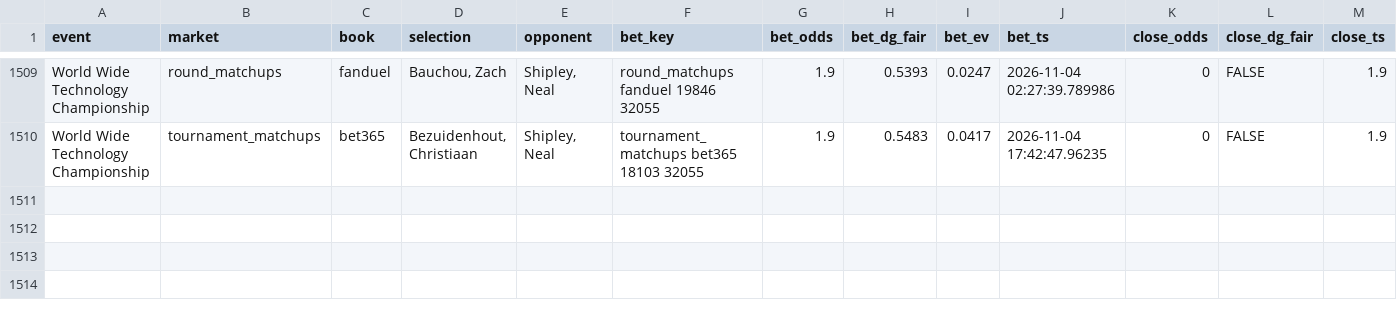
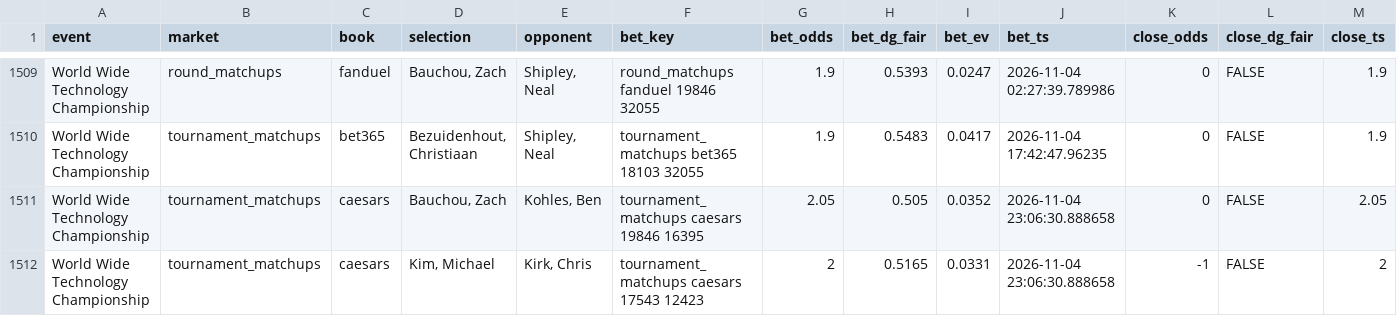
Before and after one commit to lucas-diehl/evbetting, a CSV file: golf_picks/alerts_log.csv, drawn as a sheet; only a part is shown, gaps mark what is left out; rows hold the shown columns only; the diff names each change by its address in the sheet, - before the commit and + after, or states it on an @@ line.

```diff
--- a/golf_picks/alerts_log.csv
+++ b/golf_picks/alerts_log.csv
+row 1511: World Wide Technology Championship | tournament_matchups | caesars | Bauchou, Zach | Kohles, Ben | tournament_matchups caesars 19846 16395 | 2.05 | 0.505 | 0.0352 | 2026-11-04 23:06:30.888658 | 0 | FALSE | 2.05
+row 1512: World Wide Technology Championship | tournament_matchups | caesars | Kim, Michael | Kirk, Chris | tournament_matchups caesars 17543 12423 | 2 | 0.5165 | 0.0331 | 2026-11-04 23:06:30.888658 | -1 | FALSE | 2
```
Also changed, not shown: 1 other file.
